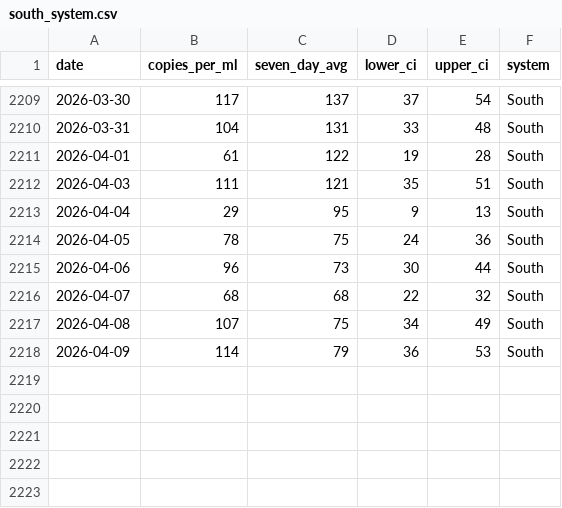
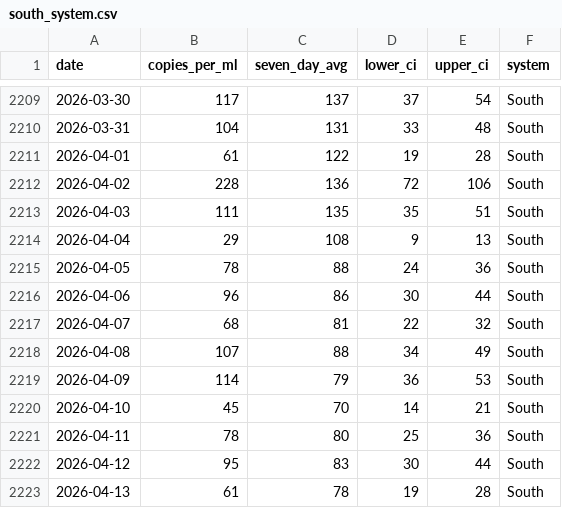
Before and after one commit to smach/biobot_mwra, a CSV file: data/processed/south_system.csv, drawn as a sheet; only a part is shown, gaps mark what is left out.

```diff
--- a/data/processed/south_system.csv
+++ b/data/processed/south_system.csv
@@ -2211,8 +2211,13 @@ date,copies_per_ml,seven_day_avg,lower_ci,upper_ci,system
 2026-04-01,61,122,19,28,South
-2026-04-03,111,121,35,51,South
-2026-04-04,29,95,9,13,South
-2026-04-05,78,75,24,36,South
-2026-04-06,96,73,30,44,South
-2026-04-07,68,68,22,32,South
-2026-04-08,107,75,34,49,South
+2026-04-02,228,136,72,106,South
+2026-04-03,111,135,35,51,South
+2026-04-04,29,108,9,13,South
+2026-04-05,78,88,24,36,South
+2026-04-06,96,86,30,44,South
+2026-04-07,68,81,22,32,South
+2026-04-08,107,88,34,49,South
 2026-04-09,114,79,36,53,South
+2026-04-10,45,70,14,21,South
+2026-04-11,78,80,25,36,South
+2026-04-12,95,83,30,44,South
+2026-04-13,61,78,19,28,South
```
Also changed, not shown: data/processed/combined_data.csv, data/processed/north_system.csv, 5 other files.
